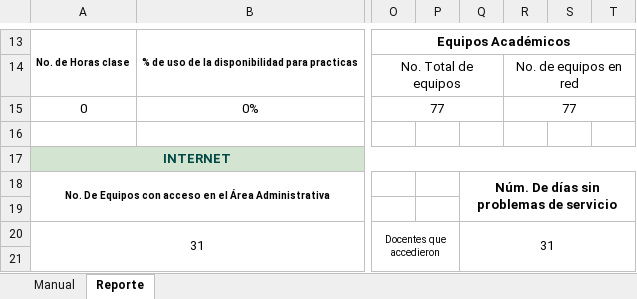
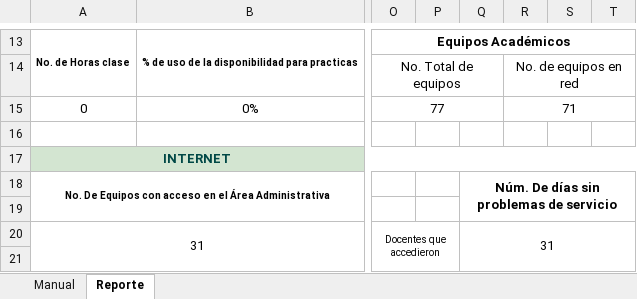
Before and after one commit to juanjosegallardomendoza/reportes, an Excel workbook: reporte mensual programador.xlsx, sheet Reporte, drawn as a sheet; only a part is shown, gaps mark what is left out; values as stored, in another font and other column widths than the file's, no borders; charts and pictures not drawn; the diff names each change by its address in the sheet, - before the commit and + after, or states it on an @@ line.

Commit message:
Reporte Diciembre 2020

```diff
--- a/reporte mensual programador.xlsx (sheet Reporte)
+++ b/reporte mensual programador.xlsx (sheet Reporte)
-R15: 77
+R15: 71
```
